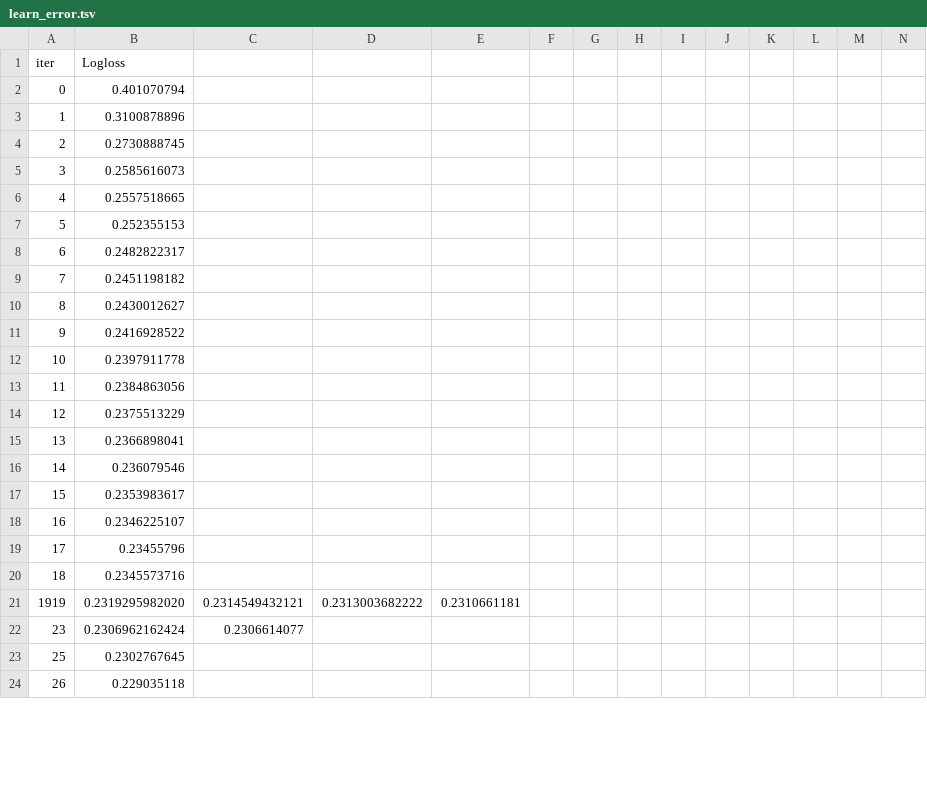
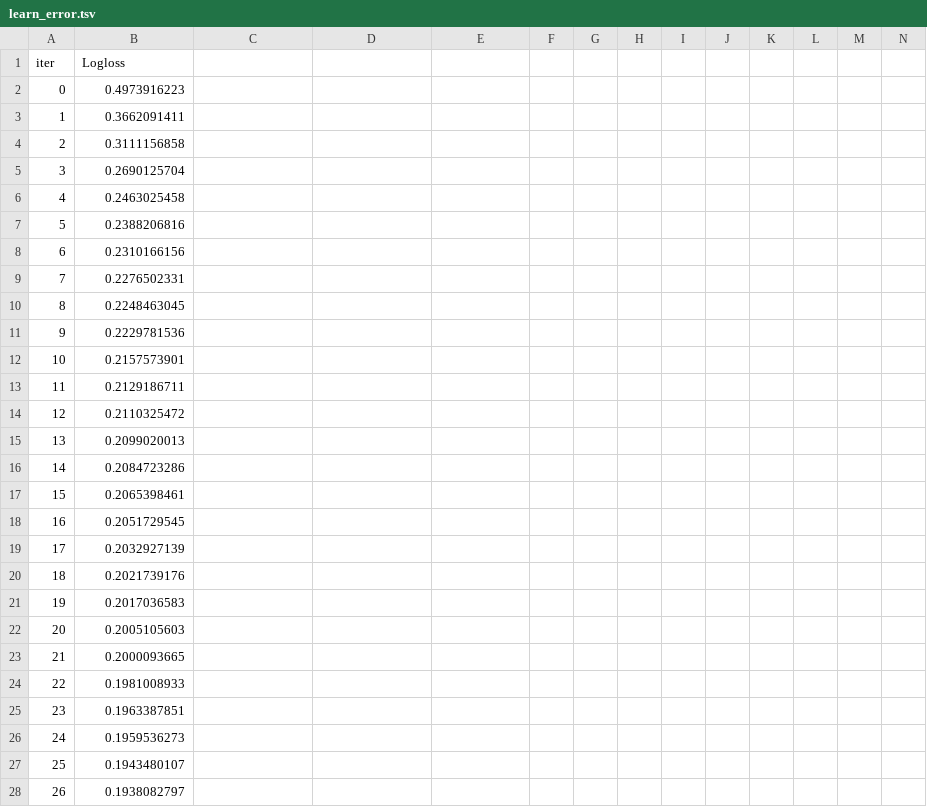
Before and after one commit to Uniholder/Specialization-Yandex-MIPT, a TSV file: 6_Final_projects/2_churn_prediction/catboost_info/learn_error.tsv, drawn as a sheet; only a part is shown; removed rows and columns are numbered as before the commit, all else as after; rows hold the shown columns only; the diff covers the shown part only; the diff names each change by its address in the sheet, - before the commit and + after, or states it on an @@ line.

```diff
--- a/6_Final_projects/2_churn_prediction/catboost_info/learn_error.tsv
+++ b/6_Final_projects/2_churn_prediction/catboost_info/learn_error.tsv
-B2 (Logloss): 0.401070794
+B2 (Logloss): 0.4973916223
-B3 (Logloss): 0.3100878896
+B3 (Logloss): 0.3662091411
-B4 (Logloss): 0.2730888745
+B4 (Logloss): 0.3111156858
-B5 (Logloss): 0.2585616073
+B5 (Logloss): 0.2690125704
-B6 (Logloss): 0.2557518665
+B6 (Logloss): 0.2463025458
-B7 (Logloss): 0.252355153
+B7 (Logloss): 0.2388206816
-B8 (Logloss): 0.2482822317
+B8 (Logloss): 0.2310166156
-B9 (Logloss): 0.2451198182
+B9 (Logloss): 0.2276502331
-B10 (Logloss): 0.2430012627
+B10 (Logloss): 0.2248463045
-B11 (Logloss): 0.2416928522
+B11 (Logloss): 0.2229781536
-B12 (Logloss): 0.2397911778
+B12 (Logloss): 0.2157573901
-B13 (Logloss): 0.2384863056
+B13 (Logloss): 0.2129186711
-B14 (Logloss): 0.2375513229
+B14 (Logloss): 0.2110325472
-B15 (Logloss): 0.2366898041
+B15 (Logloss): 0.2099020013
-B16 (Logloss): 0.236079546
+B16 (Logloss): 0.2084723286
-B17 (Logloss): 0.2353983617
+B17 (Logloss): 0.2065398461
-B18 (Logloss): 0.2346225107
+B18 (Logloss): 0.2051729545
-B19 (Logloss): 0.23455796
+B19 (Logloss): 0.2032927139
-B20 (Logloss): 0.2345573716
+B20 (Logloss): 0.2021739176
-row 21: 1919 | 0.2319295982020 | 0.2314549432121 | 0.2313003682222 | 0.2310661181
+row 21: 19 | 0.2017036583
+row 22: 20 | 0.2005105603
+row 23: 21 | 0.2000093665
+row 24: 22 | 0.1981008933
-B25 (Logloss): 0.2306962162424
+B25 (Logloss): 0.1963387851
-C25: 0.2306614077
+C25: (empty)
+row 26: 24 | 0.1959536273
-B27 (Logloss): 0.2302767645
+B27 (Logloss): 0.1943480107
-B28 (Logloss): 0.229035118
+B28 (Logloss): 0.1938082797
```
Also changed, not shown: 16 added rows, 2 removed rows and 70 edited cells elsewhere in this file, 6_Final_projects/2_churn_prediction/catboost_info/time_left.tsv, 3 other files.
